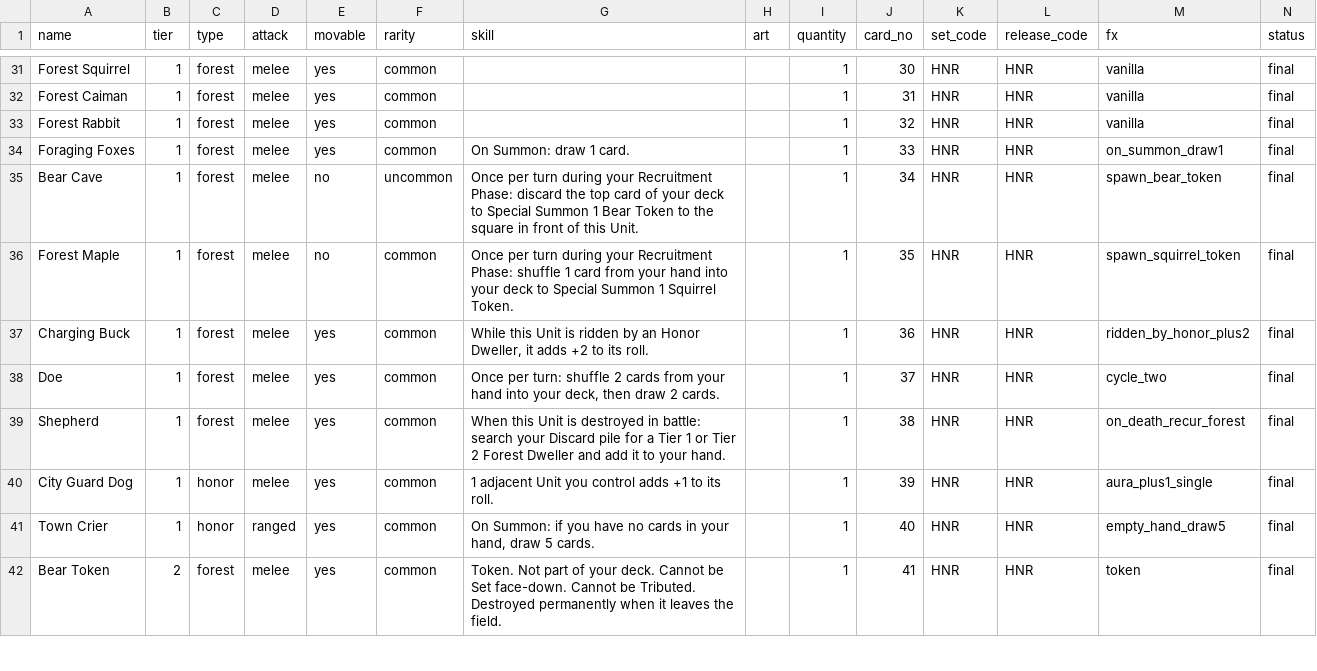
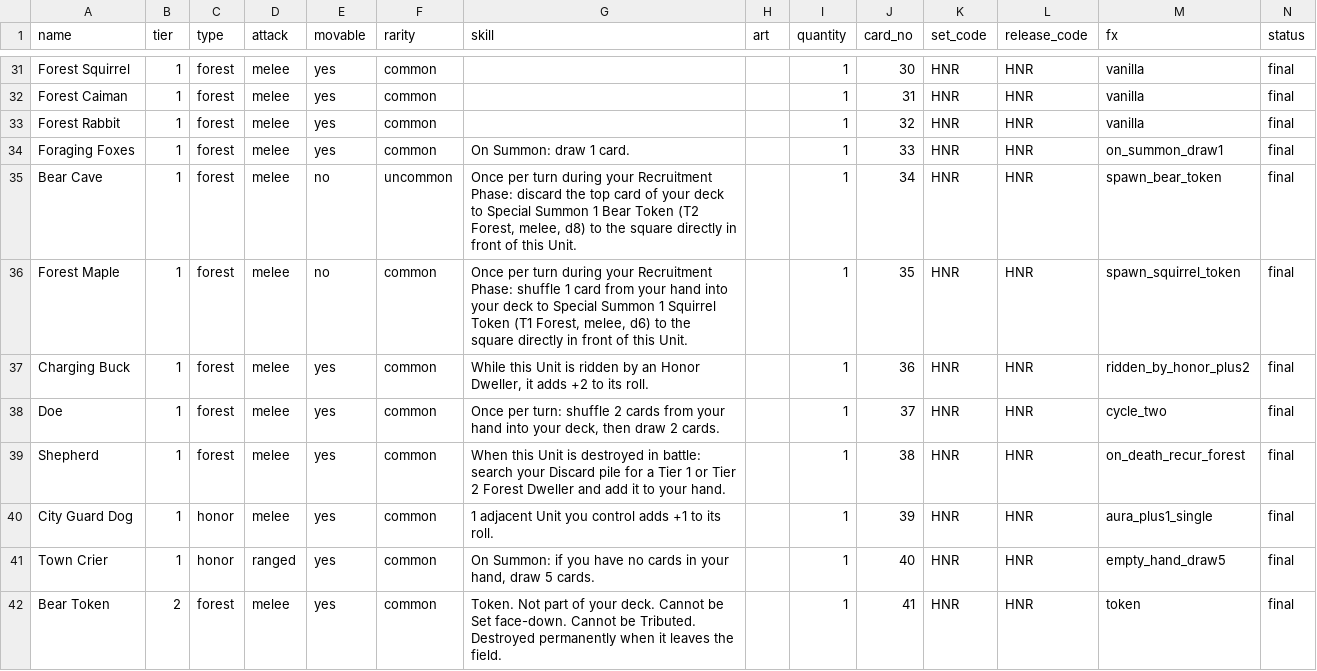
Before and after one commit to NetOrca/towers-of-atheria-bench, a CSV file: cards_HNR.csv, drawn as a sheet; only a part is shown, gaps mark what is left out.

```diff
--- a/cards_HNR.csv
+++ b/cards_HNR.csv
@@ -34,4 +34,4 @@ Forest Rabbit,1,forest,melee,yes,common,,,1,32,HNR,HNR,vanilla,final
 Foraging Foxes,1,forest,melee,yes,common,On Summon: draw 1 card.,,1,33,HNR,HNR,on_summon_draw1,final
-Bear Cave,1,forest,melee,no,uncommon,Once per turn during your Recruitment Phase: discard the top card of your deck to Special Summon 1 Bear Token to the square in front of this Unit.,,1,34,HNR,HNR,spawn_bear_token,final
-Forest Maple,1,forest,melee,no,common,Once per turn during your Recruitment Phase: shuffle 1 card from your hand into your deck to Special Summon 1 Squirrel Token.,,1,35,HNR,HNR,spawn_squirrel_token,final
+Bear Cave,1,forest,melee,no,uncommon,"Once per turn during your Recruitment Phase: discard the top card of your deck to Special Summon 1 Bear Token (T2 Forest, melee, d8) to the square directly in front of this Unit.",,1,34,HNR,HNR,spawn_bear_token,final
+Forest Maple,1,forest,melee,no,common,"Once per turn during your Recruitment Phase: shuffle 1 card from your hand into your deck to Special Summon 1 Squirrel Token (T1 Forest, melee, d6) to the square directly in front of this Unit.",,1,35,HNR,HNR,spawn_squirrel_token,final
 Charging Buck,1,forest,melee,yes,common,"While this Unit is ridden by an Honor Dweller, it adds +2 to its roll.",,1,36,HNR,HNR,ridden_by_honor_plus2,final
```
Also changed, not shown: cards_ASH.csv, 4 other files.
